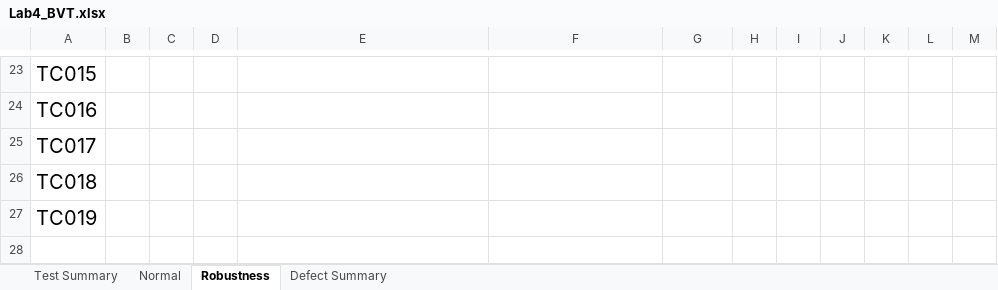
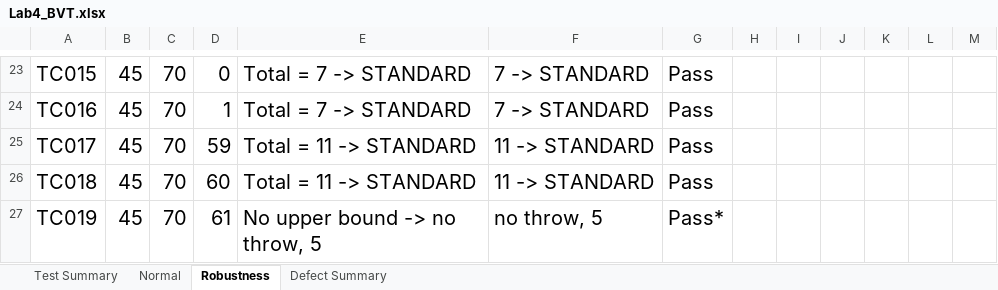
Before and after one commit to PheerapatCSKKU/SQA-Lab4-BVT, an Excel workbook: Lab4_BVT.xlsx, sheet Robustness, drawn as a sheet; only a part is shown, gaps mark what is left out; values as stored, in another font and other column widths than the file's, no borders; the diff covers the shown part only; the diff names each change by its address in the sheet, - before the commit and + after, or states it on an @@ line.

Commit message:
Lab4.2: robustness test project + complete Excel report

```diff
--- a/Lab4_BVT.xlsx (sheet Robustness)
+++ b/Lab4_BVT.xlsx (sheet Robustness)
-B23:B27: (empty)
+B23:B27: 45
-C23:C27: (empty)
+C23:C27: 70
-D23: (empty)
+D23: 0
-E23:E24: (empty)
+E23:E24: Total = 7 -> STANDARD
-F23:F24: (empty)
+F23:F24: 7 -> STANDARD
-G23:G26: (empty)
+G23:G26: Pass
-D24: (empty)
+D24: 1
-D25: (empty)
+D25: 59
-E25:E26: (empty)
+E25:E26: Total = 11 -> STANDARD
-F25:F26: (empty)
+F25:F26: 11 -> STANDARD
-D26: (empty)
+D26: 60
-D27: (empty)
+D27: 61
-E27: (empty)
+E27: No upper bound -> no throw, 5
-F27: (empty)
+F27: no throw, 5
-G27: (empty)
+G27: Pass*
```
Also changed, not shown: 2 added rows, 2 removed rows and 103 edited cells elsewhere in this sheet, sheet Test Summary, sheet Defect Summary, 4 other files.
